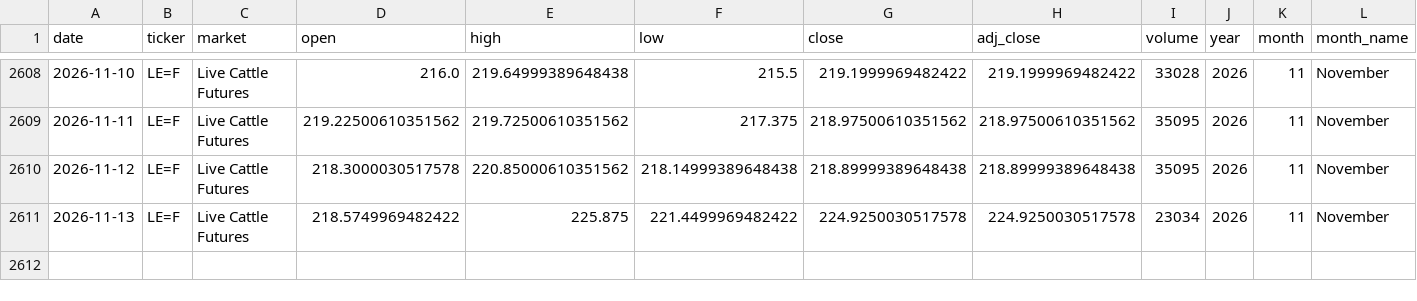
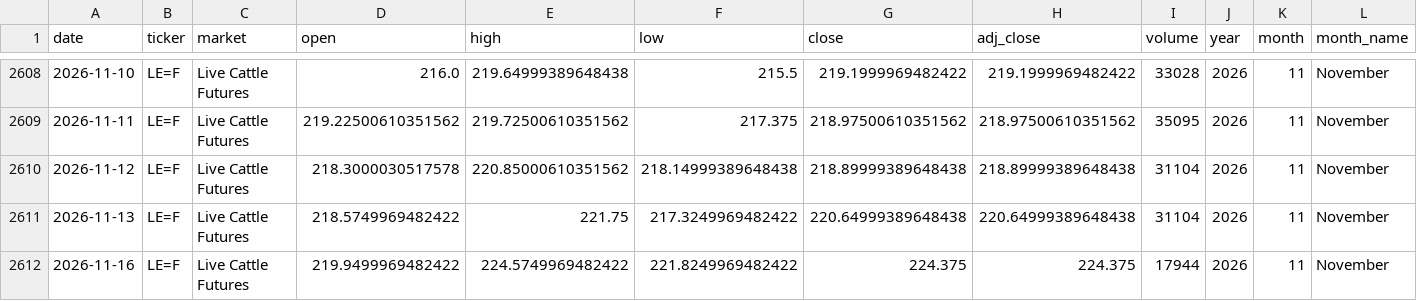
Before and after one commit to franciscomoreno-nicesa/cattle-futures-prices, a CSV file: data/live_cattle.csv, drawn as a sheet; only a part is shown, gaps mark what is left out; rows hold the shown columns only; the diff names each change by its address in the sheet, - before the commit and + after, or states it on an @@ line.

```diff
--- a/data/live_cattle.csv
+++ b/data/live_cattle.csv
-I2610 (volume): 35095
+I2610 (volume): 31104
-E2611 (high): 225.875
+E2611 (high): 221.75
-F2611 (low): 221.4499969482422
+F2611 (low): 217.3249969482422
-G2611 (close): 224.9250030517578
+G2611 (close): 220.64999389648438
-H2611 (adj_close): 224.9250030517578
+H2611 (adj_close): 220.64999389648438
-I2611 (volume): 23034
+I2611 (volume): 31104
+row 2612: 2026-11-16 | LE=F | Live Cattle Futures | 219.9499969482422 | 224.5749969482422 | 221.8249969482422 | 224.375 | 224.375 | 17944 | 2026 | 11 | November
```
Also changed, not shown: data/cattle_futures_combined.csv, data/feeder_cattle.csv.
